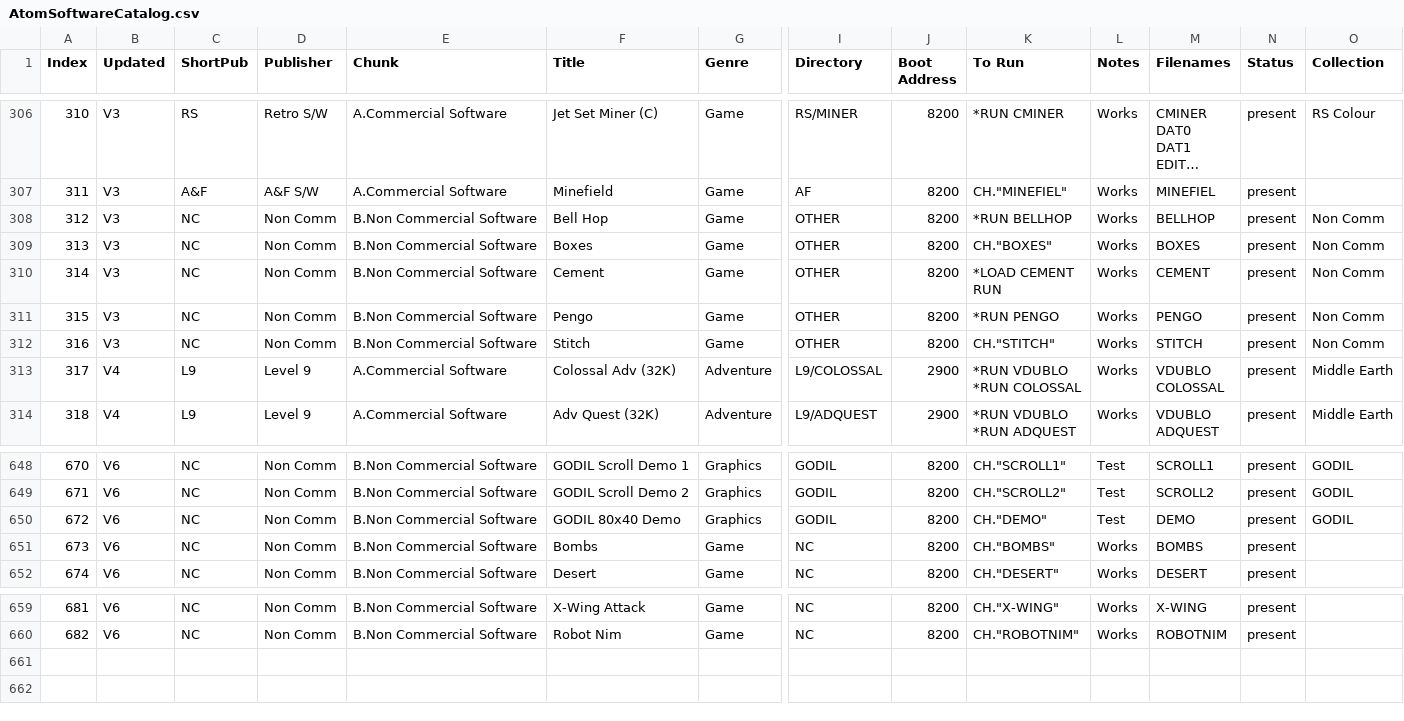
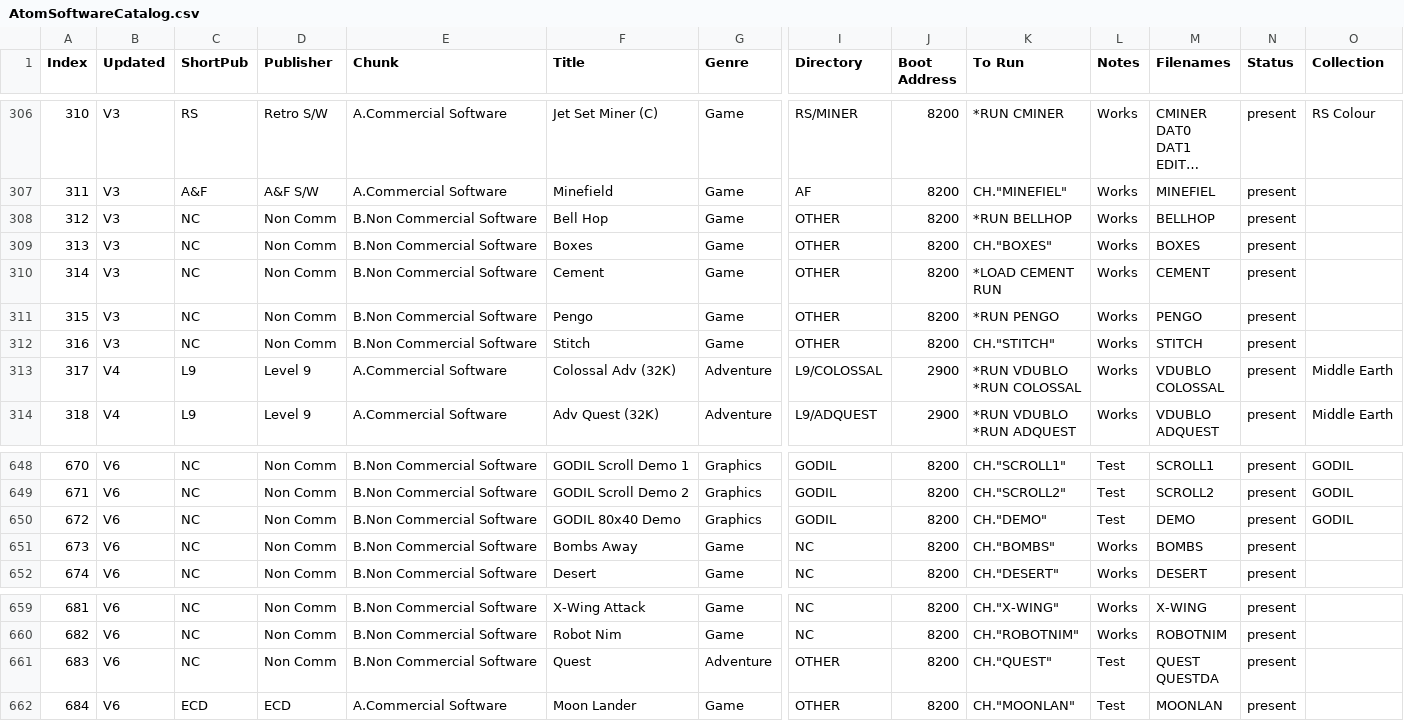
Before and after one commit to hoglet67/AtomSoftwareArchive, a CSV file: catalog/AtomSoftwareCatalog.csv, drawn as a sheet; only a part is shown, gaps mark what is left out; long unchanged cells end in …; rows hold the shown columns only; ↵ is a line break in a cell; the diff names each change by its address in the sheet, - before the commit and + after, or states it on an @@ line.

Commit message:
Added QUEST and MOONLAN to menu

```diff
--- a/catalog/AtomSoftwareCatalog.csv
+++ b/catalog/AtomSoftwareCatalog.csv
-O308:O312 (Collection): Non Comm
+O308:O312 (Collection): (empty)
-F651 (Title): Bombs
+F651 (Title): Bombs Away
+row 661: 683 | V6 | NC | Non Comm | B.Non Commercial Software | Quest | Adventure | OTHER | 8200 | CH."QUEST" | Test | QUEST ↵ QUESTDA | present
+row 662: 684 | V6 | ECD | ECD | A.Commercial Software | Moon Lander | Game | OTHER | 8200 | CH."MOONLAN" | Test | MOONLAN | present
```
